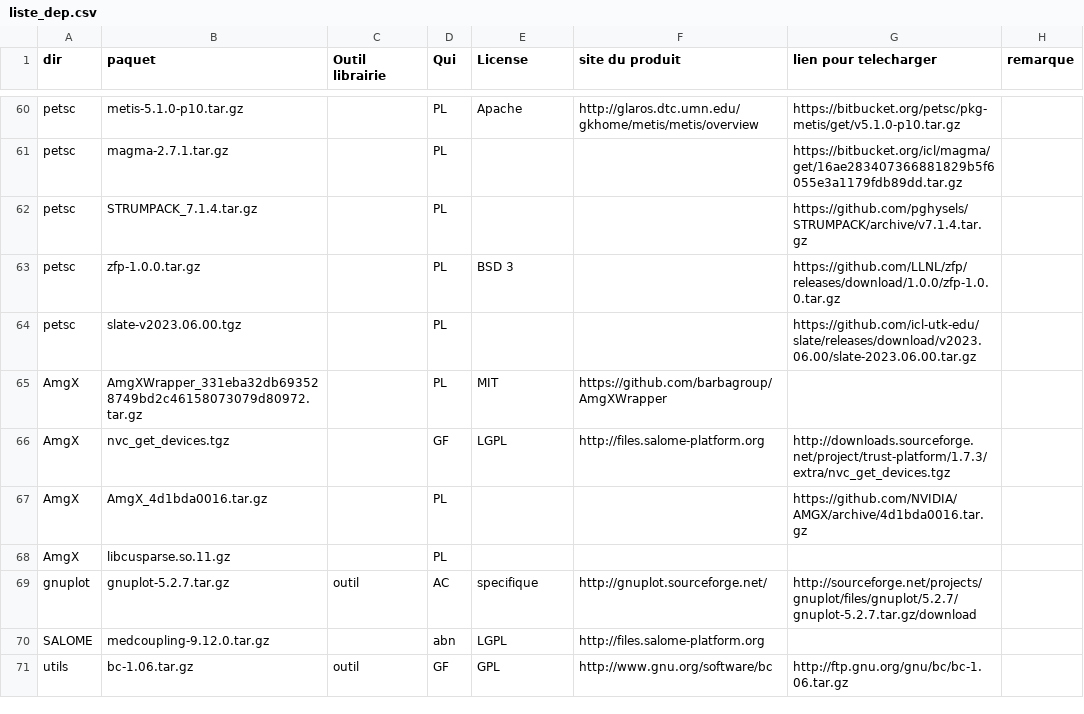
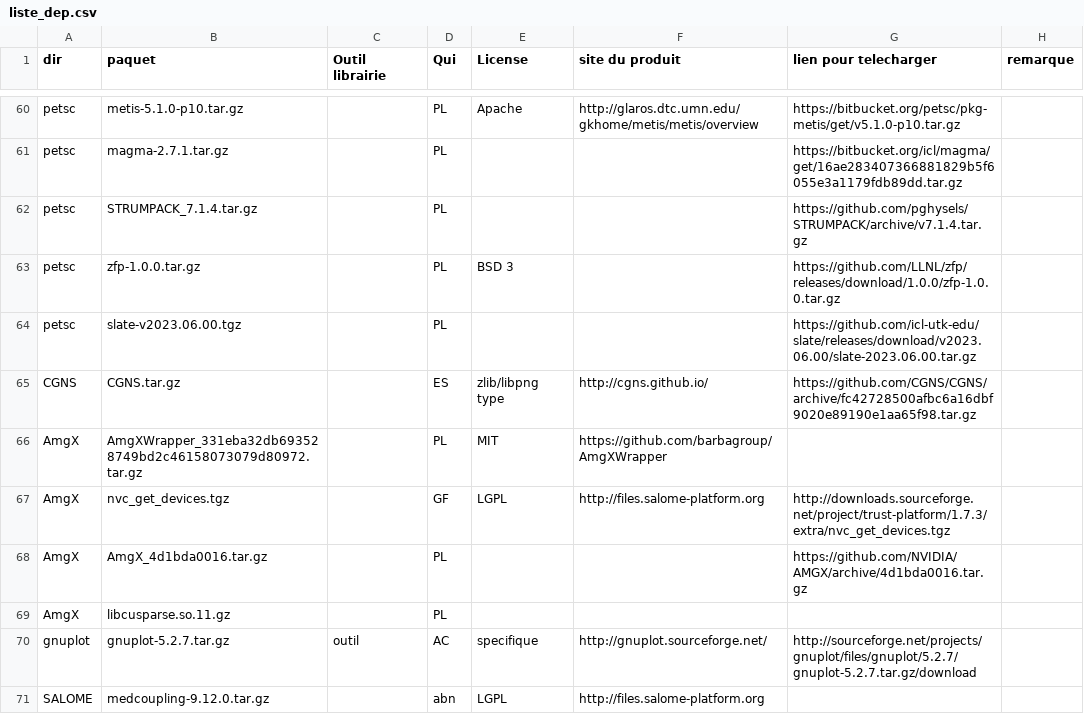
Before and after one commit to cea-trust-platform/trust-code, a CSV file: bin/gestion_externalpackages/liste_dep.csv, drawn as a sheet; only a part is shown, gaps mark what is left out; the shorter side is filled out with more unchanged rows.

```diff
--- a/bin/gestion_externalpackages/liste_dep.csv
+++ b/bin/gestion_externalpackages/liste_dep.csv
@@ -64,2 +64,3 @@ petsc,zfp-1.0.0.tar.gz,,PL,"BSD 3",,https://github.com/LLNL/zfp/releases/downloa
 petsc,slate-v2023.06.00.tgz,,PL,,,https://github.com/icl-utk-edu/slate/releases/download/v2023.06.00/slate-2023.06.00.tar.gz,
+CGNS,CGNS.tar.gz,,ES,"zlib/libpng type",http://cgns.github.io/,https://github.com/CGNS/CGNS/archive/fc42728500afbc6a16dbf9020e89190e1aa65f98.tar.gz,
 AmgX,AmgXWrapper_331eba32db693528749bd2c46158073079d80972.tar.gz,,PL,MIT,https://github.com/barbagroup/AmgXWrapper
```
Also changed, not shown: 1 other file.
